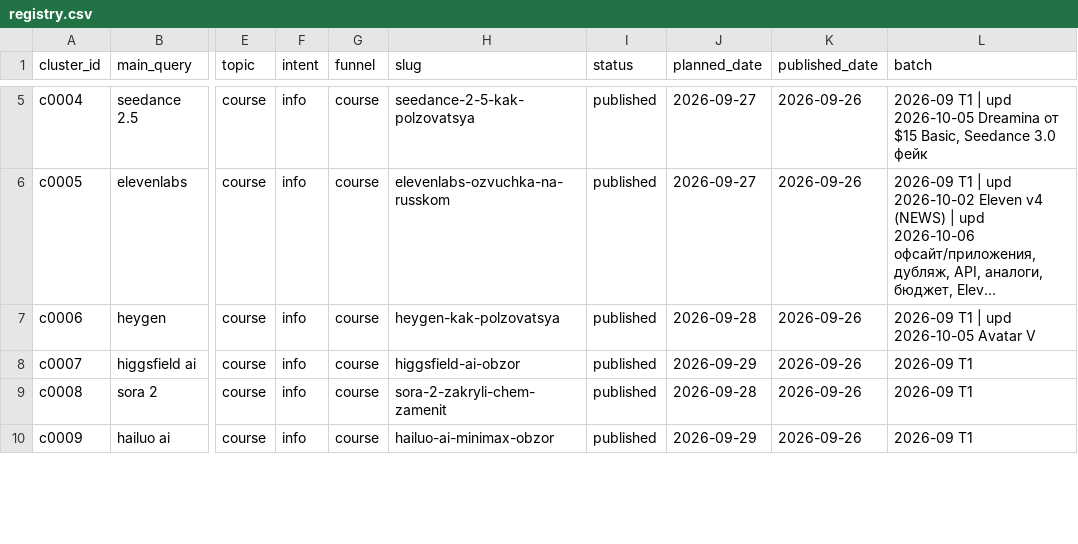
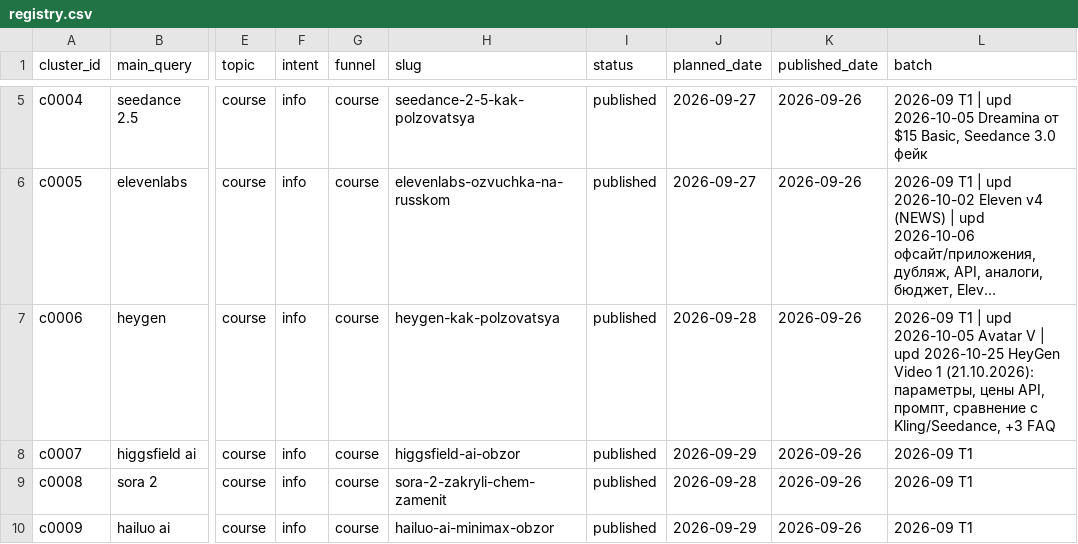
Before and after one commit to neyropenuc/nmedia-blog, a CSV file: semantics/registry.csv, drawn as a sheet; only a part is shown, gaps mark what is left out; long unchanged cells end in …; the diff covers the shown part only; the diff names each change by its address in the sheet, - before the commit and + after, or states it on an @@ line.

```diff
--- a/semantics/registry.csv
+++ b/semantics/registry.csv
-L7 (batch): …Avatar V
+L7 (batch): …Avatar V | upd 2026-10-25 HeyGen Video 1 (21.10.2026): параметры, цены API, промпт, сравнение с Kling/Seedance, +3 FAQ
```
Also changed, not shown: 4 edited cells elsewhere in this file, 56 other files.
